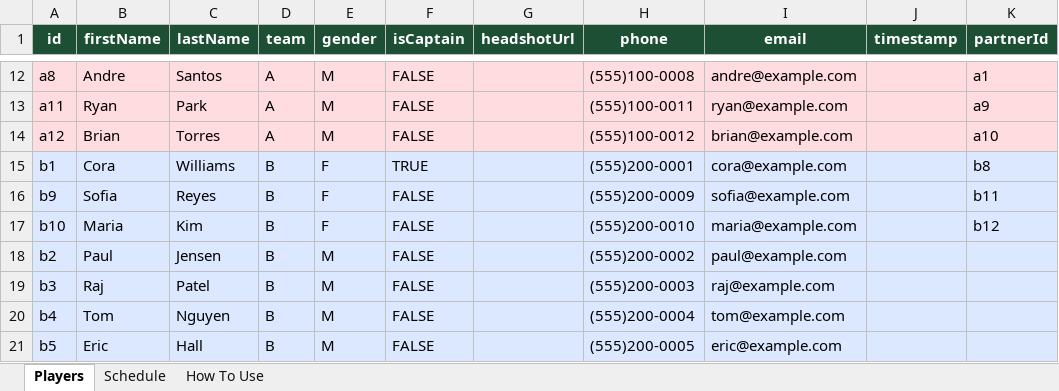
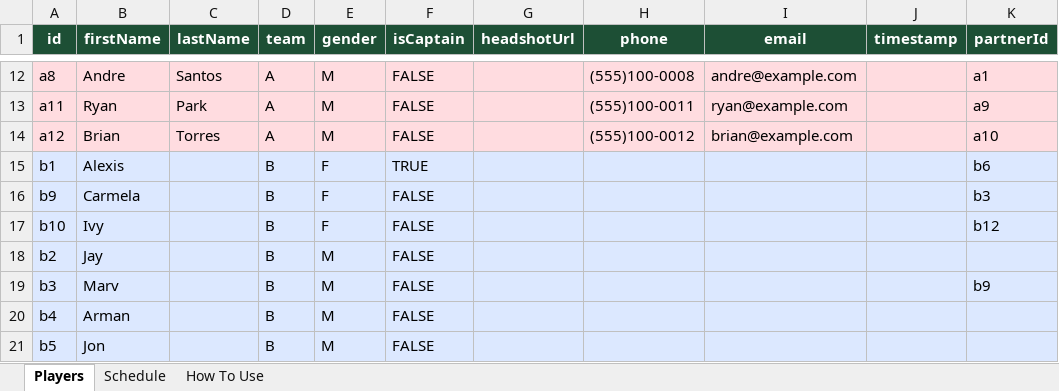
Before and after one commit to spaceshiptrip/ath-open, an Excel workbook: backend/ATH_Open_Sheets_Template.xlsx, sheet Players, drawn as a sheet; only a part is shown, gaps mark what is left out; values as stored, in another font and other column widths than the file's, no borders; the diff covers the shown part only; the diff names each change by its address in the sheet, - before the commit and + after, or states it on an @@ line.

```diff
--- a/backend/ATH_Open_Sheets_Template.xlsx (sheet Players)
+++ b/backend/ATH_Open_Sheets_Template.xlsx (sheet Players)
-B15 (firstName): Cora
+B15 (firstName): Alexis
-C15 (lastName): Williams
+C15 (lastName): (empty)
-H15 (phone): (555)200-0001
+H15 (phone): (empty)
-I15 (email): cora@example.com
+I15 (email): (empty)
-K15 (partnerId): b8
+K15 (partnerId): b6
-B16 (firstName): Sofia
+B16 (firstName): Carmela
-C16 (lastName): Reyes
+C16 (lastName): (empty)
-H16 (phone): (555)200-0009
+H16 (phone): (empty)
-I16 (email): sofia@example.com
+I16 (email): (empty)
-K16 (partnerId): b11
+K16 (partnerId): b3
-B17 (firstName): Maria
+B17 (firstName): Ivy
-C17 (lastName): Kim
+C17 (lastName): (empty)
-H17 (phone): (555)200-0010
+H17 (phone): (empty)
-I17 (email): maria@example.com
+I17 (email): (empty)
-B18 (firstName): Paul
+B18 (firstName): Jay
-C18 (lastName): Jensen
+C18 (lastName): (empty)
-H18 (phone): (555)200-0002
+H18 (phone): (empty)
-I18 (email): paul@example.com
+I18 (email): (empty)
-B19 (firstName): Raj
+B19 (firstName): Marv
-C19 (lastName): Patel
+C19 (lastName): (empty)
-H19 (phone): (555)200-0003
+H19 (phone): (empty)
-I19 (email): raj@example.com
+I19 (email): (empty)
-K19 (partnerId): (empty)
+K19 (partnerId): b9
-B20 (firstName): Tom
+B20 (firstName): Arman
-C20 (lastName): Nguyen
+C20 (lastName): (empty)
-H20 (phone): (555)200-0004
+H20 (phone): (empty)
-I20 (email): tom@example.com
+I20 (email): (empty)
-B21 (firstName): Eric
+B21 (firstName): Jon
-C21 (lastName): Hall
+C21 (lastName): (empty)
-H21 (phone): (555)200-0005
+H21 (phone): (empty)
-I21 (email): eric@example.com
+I21 (email): (empty)
```
Also changed, not shown: 23 edited cells elsewhere in this sheet, sheet Schedule, sheet How To Use, 6 other files.
